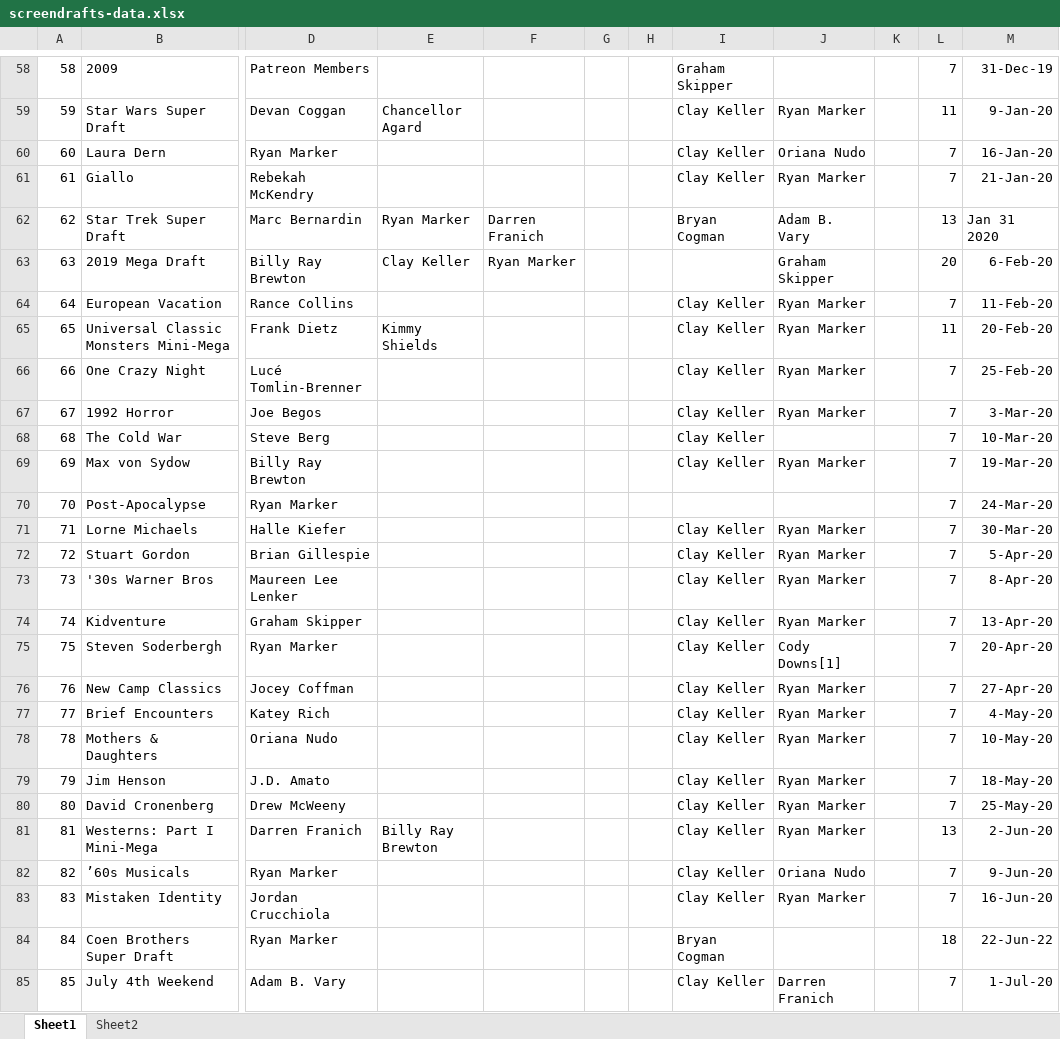
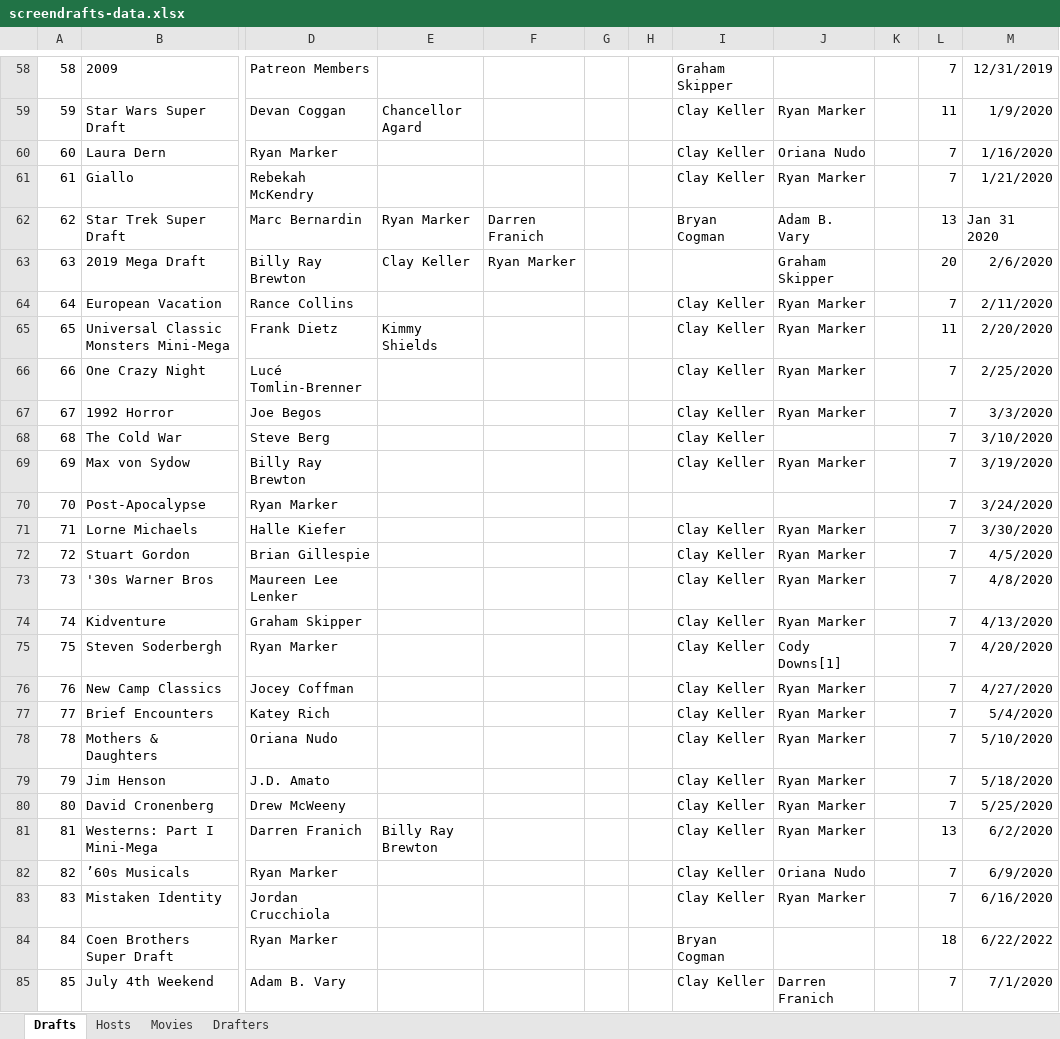
Before and after one commit to hmsiegel/ScreenDrafts.Api, an Excel workbook: doc/screendrafts-data.xlsx, sheet Drafts, drawn as a sheet; only a part is shown, gaps mark what is left out; values as stored, in another font and other column widths than the file's, no borders; the diff covers the shown part only; the diff names each change by its address in the sheet, - before the commit and + after, or states it on an @@ line.

Commit message:
Get Draft  By Id and Get All Drafts

```diff
--- a/doc/screendrafts-data.xlsx (sheet Drafts)
+++ b/doc/screendrafts-data.xlsx (sheet Drafts)
-sheet tab: Sheet1
+sheet tab: Drafts
-sheet tab: Sheet2
+sheet tab: Movies
+sheet tab: Hosts
+sheet tab: Drafters
-M58: 31-Dec-19
+M58: 12/31/2019
-M59: 9-Jan-20
+M59: 1/9/2020
-M60: 16-Jan-20
+M60: 1/16/2020
-M61: 21-Jan-20
+M61: 1/21/2020
-M63: 6-Feb-20
+M63: 2/6/2020
-M64: 11-Feb-20
+M64: 2/11/2020
-M65: 20-Feb-20
+M65: 2/20/2020
-M66: 25-Feb-20
+M66: 2/25/2020
-M67: 3-Mar-20
+M67: 3/3/2020
-M68: 10-Mar-20
+M68: 3/10/2020
-M69: 19-Mar-20
+M69: 3/19/2020
-M70: 24-Mar-20
+M70: 3/24/2020
-M71: 30-Mar-20
+M71: 3/30/2020
-M72: 5-Apr-20
+M72: 4/5/2020
-M73: 8-Apr-20
+M73: 4/8/2020
-M74: 13-Apr-20
+M74: 4/13/2020
-M75: 20-Apr-20
+M75: 4/20/2020
-M76: 27-Apr-20
+M76: 4/27/2020
-M77: 4-May-20
+M77: 5/4/2020
-M78: 10-May-20
+M78: 5/10/2020
-M79: 18-May-20
+M79: 5/18/2020
-M80: 25-May-20
+M80: 5/25/2020
-M81: 2-Jun-20
+M81: 6/2/2020
-M82: 9-Jun-20
+M82: 6/9/2020
-M83: 16-Jun-20
+M83: 6/16/2020
-M84: 22-Jun-22
+M84: 6/22/2022
-M85: 1-Jul-20
+M85: 7/1/2020
```
Also changed, not shown: 7 added rows, 209 edited cells and row numbers in column A elsewhere in this sheet, 46 other files.
